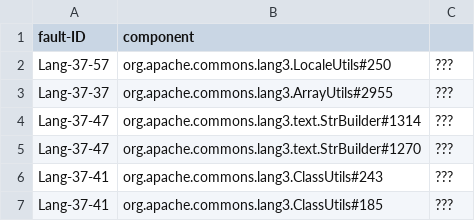
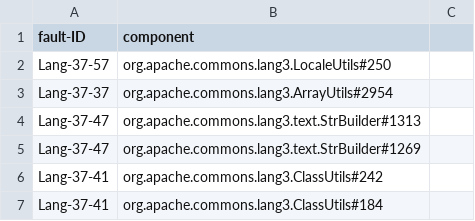
Before and after one commit to servusZZ/Lang_37, a CSV file: faults_components.csv, drawn as a sheet.

Commit message:
components match the gzoltar component names, remove question marks

```diff
--- a/faults_components.csv
+++ b/faults_components.csv
@@ -1,7 +1,7 @@
 fault-ID,component
-Lang-37-57,org.apache.commons.lang3.LocaleUtils#250,      ???
-Lang-37-37,org.apache.commons.lang3.ArrayUtils#2955,      ???
-Lang-37-47,org.apache.commons.lang3.text.StrBuilder#1314,      ???
-Lang-37-47,org.apache.commons.lang3.text.StrBuilder#1270,      ???
-Lang-37-41,org.apache.commons.lang3.ClassUtils#243,      ???
-Lang-37-41,org.apache.commons.lang3.ClassUtils#185,      ???
+Lang-37-57,org.apache.commons.lang3.LocaleUtils#250
+Lang-37-37,org.apache.commons.lang3.ArrayUtils#2954
+Lang-37-47,org.apache.commons.lang3.text.StrBuilder#1313
+Lang-37-47,org.apache.commons.lang3.text.StrBuilder#1269
+Lang-37-41,org.apache.commons.lang3.ClassUtils#242
+Lang-37-41,org.apache.commons.lang3.ClassUtils#184
```
